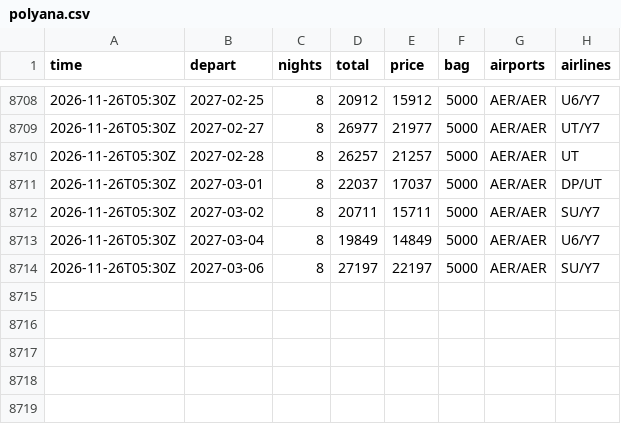
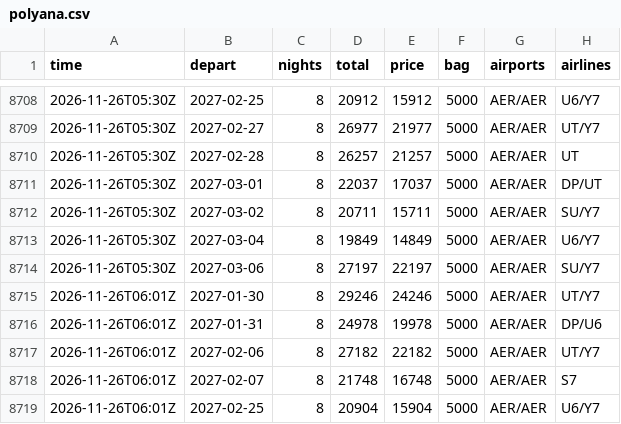
Before and after one commit to JohnLennon000/ski-tickets, a CSV file: docs/data/trips/polyana.csv, drawn as a sheet; only a part is shown, gaps mark what is left out; the diff names each change by its address in the sheet, - before the commit and + after, or states it on an @@ line.

```diff
--- a/docs/data/trips/polyana.csv
+++ b/docs/data/trips/polyana.csv
+row 8715: 2026-11-26T06:01Z | 2027-01-30 | 8 | 29246 | 24246 | 5000 | AER/AER | UT/Y7
+row 8716: 2026-11-26T06:01Z | 2027-01-31 | 8 | 24978 | 19978 | 5000 | AER/AER | DP/U6
+row 8717: 2026-11-26T06:01Z | 2027-02-06 | 8 | 27182 | 22182 | 5000 | AER/AER | UT/Y7
+row 8718: 2026-11-26T06:01Z | 2027-02-07 | 8 | 21748 | 16748 | 5000 | AER/AER | S7
+row 8719: 2026-11-26T06:01Z | 2027-02-25 | 8 | 20904 | 15904 | 5000 | AER/AER | U6/Y7
```
Also changed, not shown: docs/data/best.csv, docs/data/trips/caucasus.csv, 5 other files.
